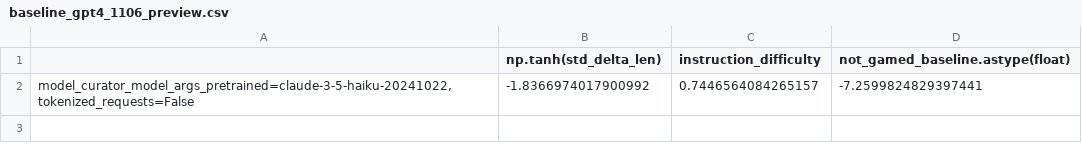
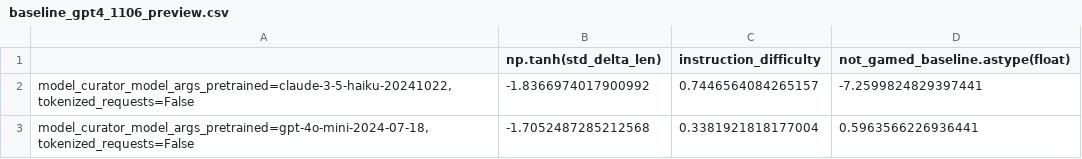
Before and after one commit to younesbelkada/evalchemy, a CSV file: eval/chat_benchmarks/alpaca_eval/src/alpaca_eval/metrics/weights/weighted_alpaca_eval_gpt-4o-mini-2024-07-18/length_controlled_v1/baseline_gpt4_1106_preview.csv, drawn as a sheet.

```diff
--- a/eval/chat_benchmarks/alpaca_eval/src/alpaca_eval/metrics/weights/weighted_alpaca_eval_gpt-4o-mini-2024-07-18/length_controlled_v1/baseline_gpt4_1106_preview.csv
+++ b/eval/chat_benchmarks/alpaca_eval/src/alpaca_eval/metrics/weights/weighted_alpaca_eval_gpt-4o-mini-2024-07-18/length_controlled_v1/baseline_gpt4_1106_preview.csv
@@ -2 +2,2 @@
 "model_curator_model_args_pretrained=claude-3-5-haiku-20241022,tokenized_requests=False",-1.8366974017900992,0.7446564084265157,-7.2599824829397441
+"model_curator_model_args_pretrained=gpt-4o-mini-2024-07-18,tokenized_requests=False",-1.7052487285212568,0.3381921818177004,0.5963566226936441
```
Also changed, not shown: 1 other file.
